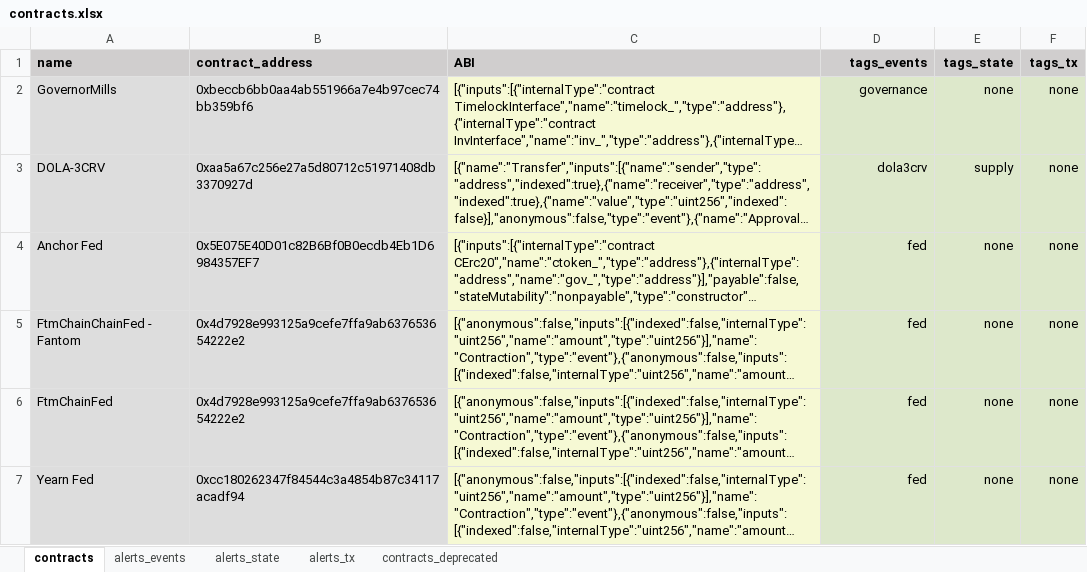
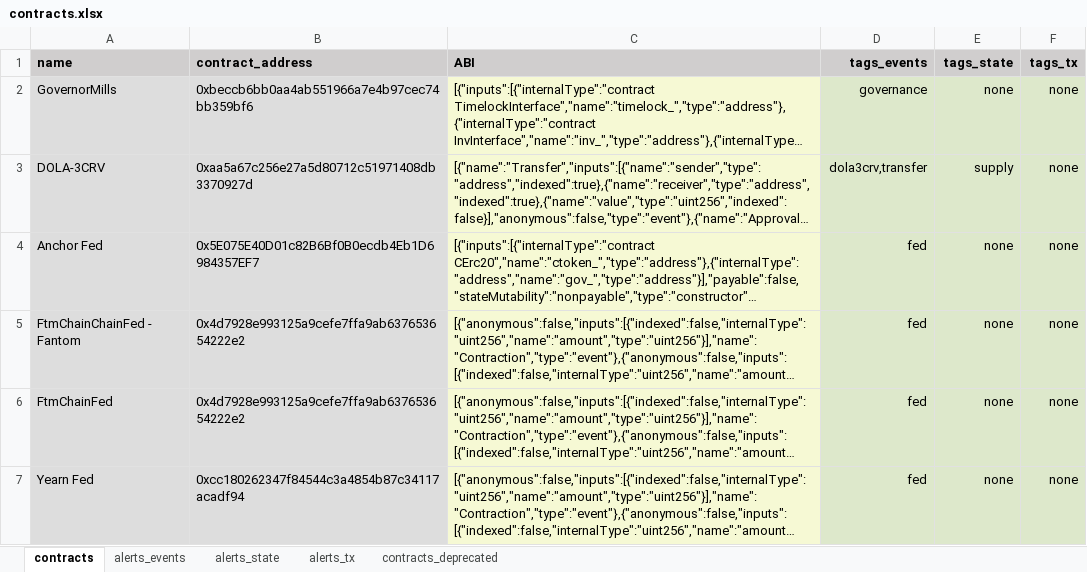
Before and after one commit to InverseFinance/inverse-alerts, an Excel workbook: contracts.xlsx, sheet contracts, drawn as a sheet; only a part is shown; long unchanged cells end in …; values as stored, in another font and other column widths than the file's, no borders; charts and pictures not drawn; the diff names each change by its address in the sheet, - before the commit and + after, or states it on an @@ line.

```diff
--- a/contracts.xlsx (sheet contracts)
+++ b/contracts.xlsx (sheet contracts)
-D3 (tags_events): dola3crv
+D3 (tags_events): dola3crv,transfer
```
Also changed, not shown: sheet alerts_tx.
